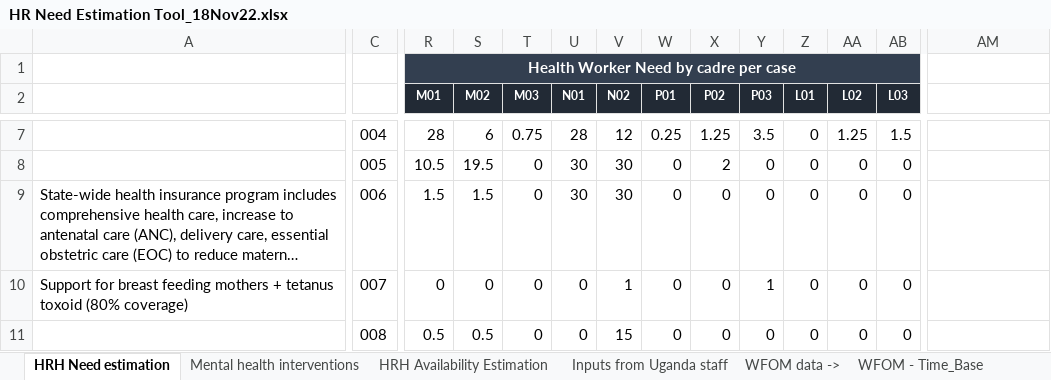
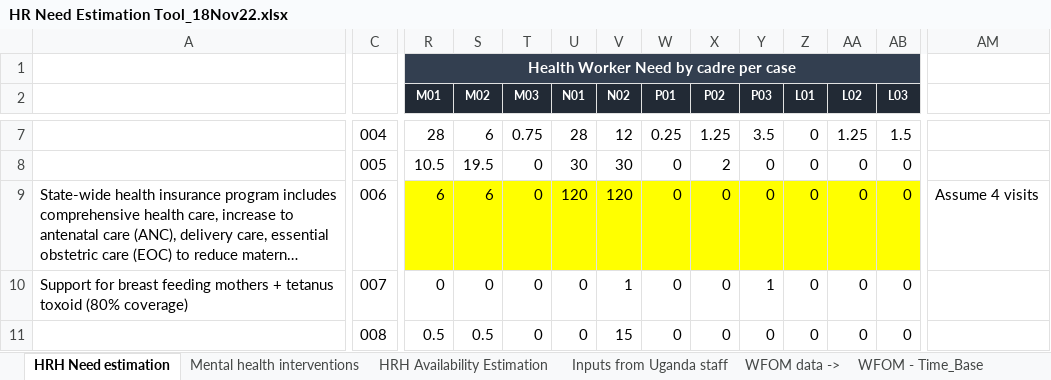
Before and after one commit to sakshimohan/uganda_hbp, an Excel workbook: 2_data/HR Need Estimation Tool_18Nov22.xlsx, sheet HRH Need estimation, drawn as a sheet; only a part is shown, gaps mark what is left out; long unchanged cells end in …; values as stored, in another font and other column widths than the file's, no borders; 1 other sheet too large or unreadable and not compared; the diff covers the shown part only; the diff names each change by its address in the sheet, - before the commit and + after, or states it on an @@ line.

```diff
--- a/2_data/HR Need Estimation Tool_18Nov22.xlsx (sheet HRH Need estimation)
+++ b/2_data/HR Need Estimation Tool_18Nov22.xlsx (sheet HRH Need estimation)
-R9 (M01): 1.5
+R9 (M01): 6
-R9:AB9 fill: none
+R9:AB9 fill: #FFFF00
-S9 (M02): 1.5
+S9 (M02): 6
-U9 (N01): 30
+U9 (N01): 120
-V9 (N02): 30
+V9 (N02): 120
-AM9: (empty)
+AM9: Assume 4 visits
```
Also changed, not shown: cell formats elsewhere in this sheet, formulas that keep their value.
